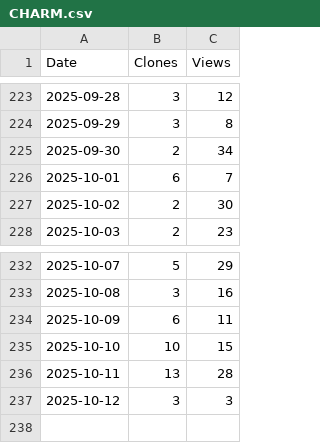
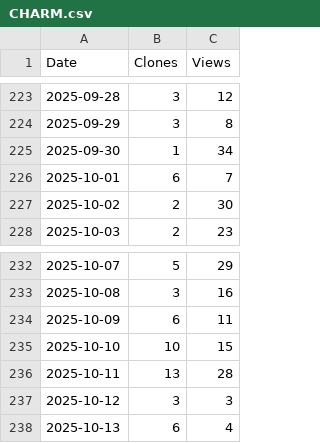
Before and after one commit to arc-research-lab/CHARM, a CSV file: plot/CHARM.csv, drawn as a sheet; only a part is shown, gaps mark what is left out.

```diff
--- a/plot/CHARM.csv
+++ b/plot/CHARM.csv
@@ -224,3 +224,3 @@ Date,Clones,Views
 2025-09-29,3,8
-2025-09-30,2,34
+2025-09-30,1,34
 2025-10-01,6,7
@@ -237 +237,2 @@ Date,Clones,Views
 2025-10-12,3,3
+2025-10-13,6,4
```
Also changed, not shown: 3 other files.
